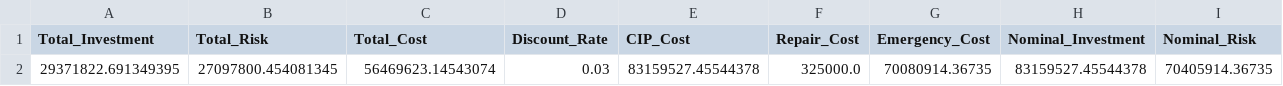
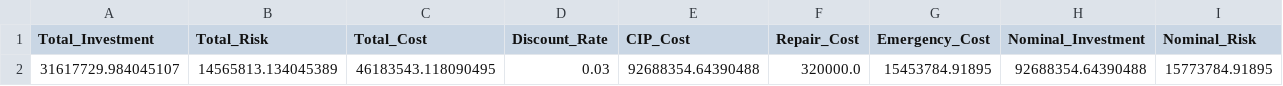
Before and after one commit to sbw323/LEYP_Optimizer_Water, a CSV file: Optimization_Results_NSGA2/cost_summary.csv, drawn as a sheet; only a part is shown; removed rows and columns are numbered as before the commit, all else as after; rows hold the shown columns only; the diff names each change by its address in the sheet, - before the commit and + after, or states it on an @@ line.

```diff
--- a/Optimization_Results_NSGA2/cost_summary.csv
+++ b/Optimization_Results_NSGA2/cost_summary.csv
-row 2: 29371822.691349395 | 27097800.454081345 | 56469623.14543074 | 0.03 | 83159527.45544378 | 325000.0 | 70080914.36735 | 83159527.45544378 | 70405914.36735
+row 2: 31617729.984045107 | 14565813.134045389 | 46183543.118090495 | 0.03 | 92688354.64390488 | 320000.0 | 15453784.91895 | 92688354.64390488 | 15773784.91895
```
Also changed, not shown: Optimization_Results_NSGA2/Optimal_Action_Plan.csv, Optimization_Results_NSGA2/nsga2_results.csv, 6 other files.
